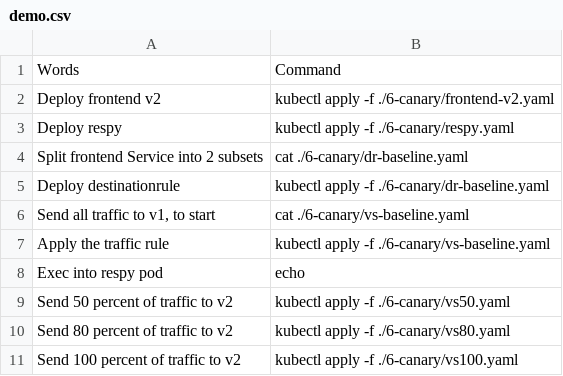
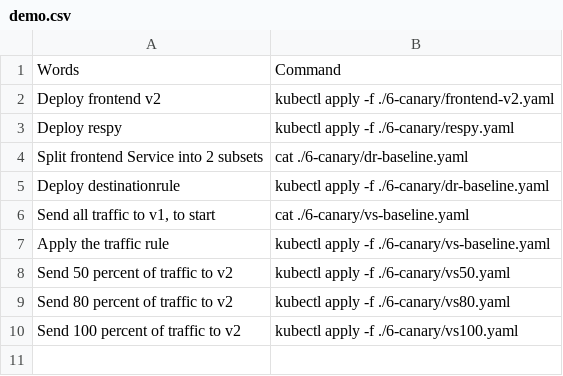
Before and after one commit to askmeegs/istio-sacon-20, a CSV file: 6-canary/demo.csv, drawn as a sheet; the diff names each change by its address in the sheet, - before the commit and + after, or states it on an @@ line.

```diff
--- a/6-canary/demo.csv
+++ b/6-canary/demo.csv
-row 8: Exec into respy pod | echo
```
Also changed, not shown: 5-redirect/demo.csv, 1 other file.
